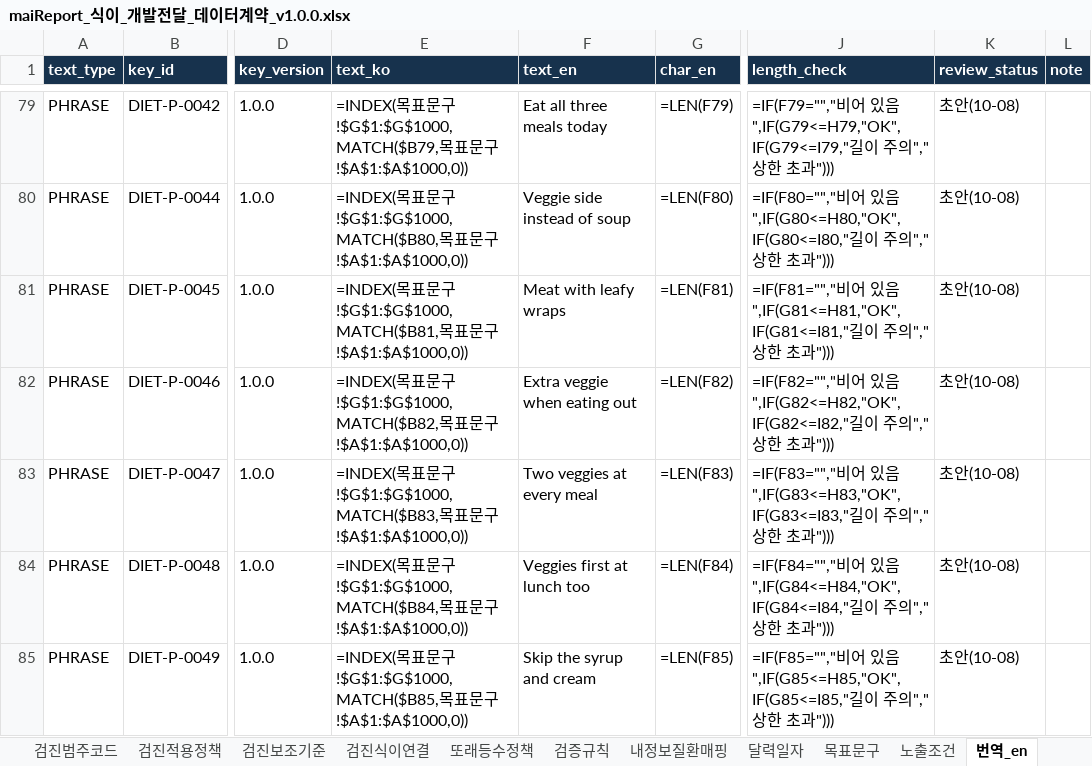
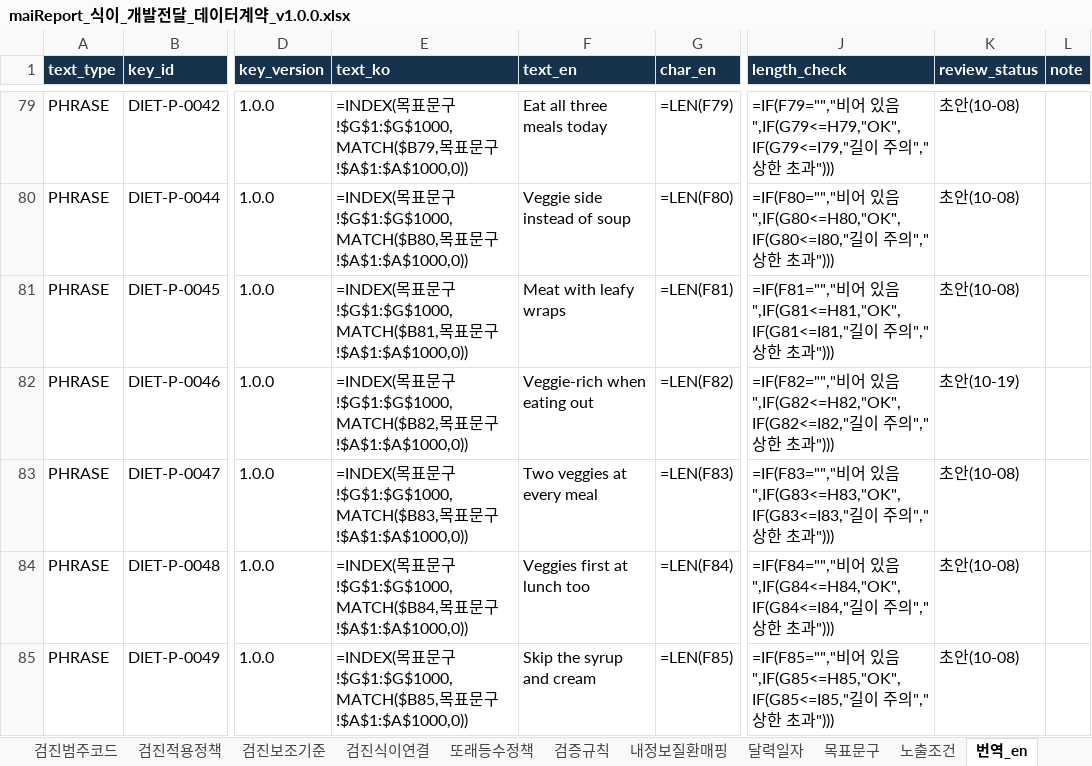
Before and after one commit to srleeinkorea/Project_maiReport, an Excel workbook: docs/엔진/식이/maiReport_식이_개발전달_데이터계약_v1.0.0.xlsx, sheet 번역_en, drawn as a sheet; only a part is shown, gaps mark what is left out; values as stored, in another font and other column widths than the file's, no borders; formulas without a stored value are shown as written; the diff names each change by its address in the sheet, - before the commit and + after, or states it on an @@ line.

```diff
--- a/docs/엔진/식이/maiReport_식이_개발전달_데이터계약_v1.0.0.xlsx (sheet 번역_en)
+++ b/docs/엔진/식이/maiReport_식이_개발전달_데이터계약_v1.0.0.xlsx (sheet 번역_en)
-F82 (text_en): Extra veggie when eating out
+F82 (text_en): Veggie-rich when eating out
-K82 (review_status): 초안(10-08)
+K82 (review_status): 초안(10-19)
```
Also changed, not shown: sheet 목표문구, sheet 안내, docs/엔진/식이/maiReport_식이_문구세트_의학검수_v1.0.0.xlsx, docs/엔진/식이/maiReport_식이_의학근거대조_v1.0.0.xlsx, 8 other files.
